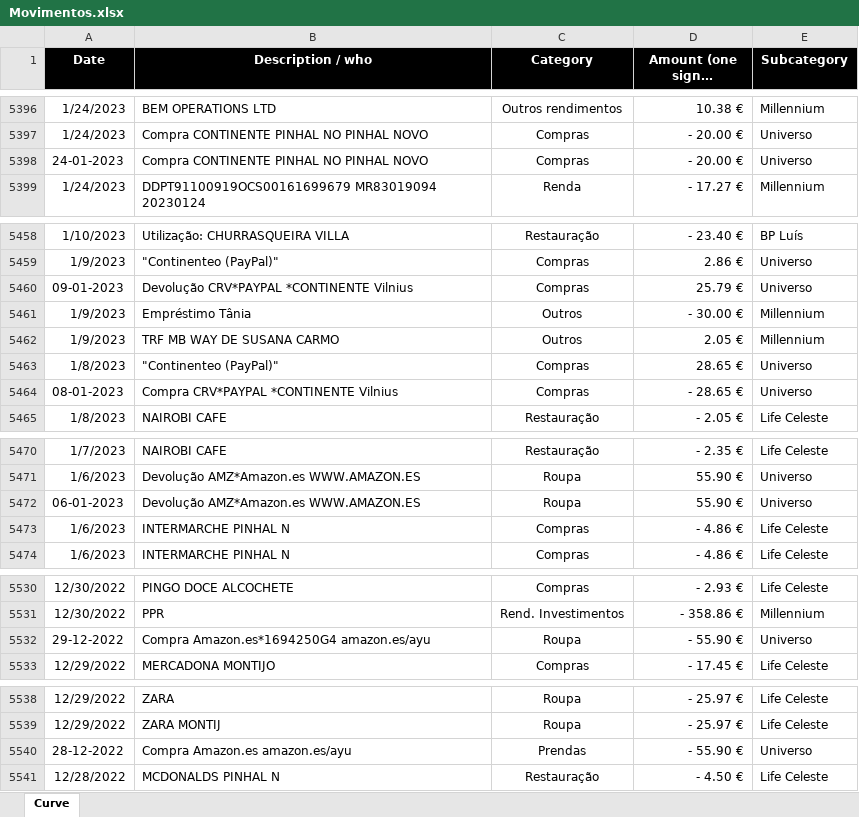
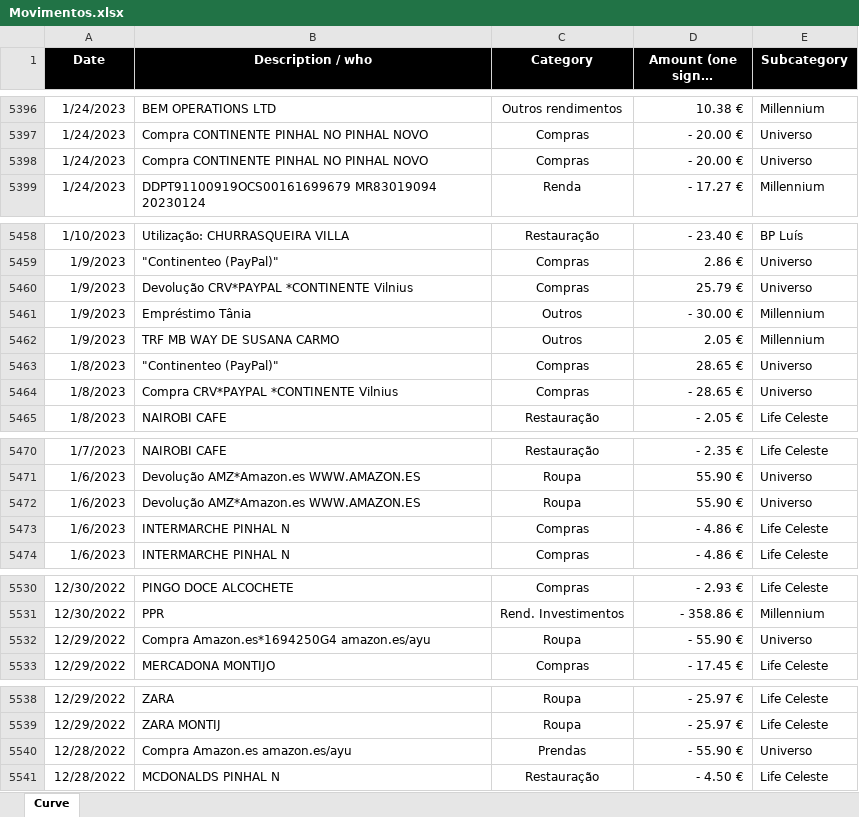
Before and after one commit to luishortipor/controlofinanceiro, an Excel workbook: Movimentos.xlsx, sheet Curve, drawn as a sheet; only a part is shown, gaps mark what is left out; long unchanged cells end in …; values as stored, in another font and other column widths than the file's, no borders; charts and pictures not drawn; the diff covers the shown part only; the diff names each change by its address in the sheet, - before the commit and + after, or states it on an @@ line.

Commit message:
Add files via upload

```diff
--- a/Movimentos.xlsx (sheet Curve)
+++ b/Movimentos.xlsx (sheet Curve)
-A5398 (Date): 24-01-2023
+A5398 (Date): 1/24/2023
-A5460 (Date): 09-01-2023
+A5460 (Date): 1/9/2023
-A5464 (Date): 08-01-2023
+A5464 (Date): 1/8/2023
-A5472 (Date): 06-01-2023
+A5472 (Date): 1/6/2023
-A5532 (Date): 29-12-2022
+A5532 (Date): 12/29/2022
-A5540 (Date): 28-12-2022
+A5540 (Date): 12/28/2022
```
Also changed, not shown: 4 edited cells elsewhere in this sheet.
